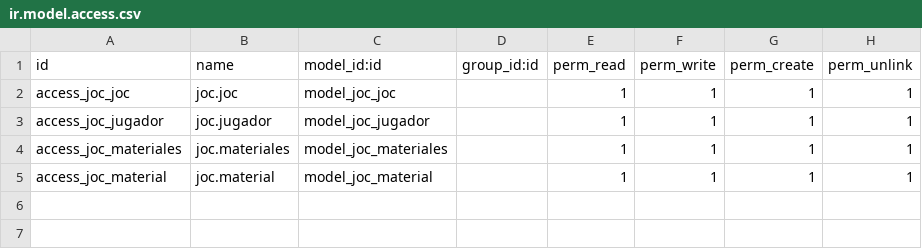
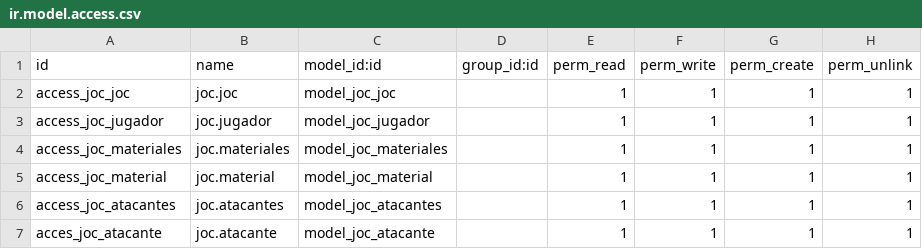
Before and after one commit to Edgarm17/repoOdoo, a CSV file: modules/joc/security/ir.model.access.csv, drawn as a sheet.

Commit message:
Models i vistes #5
Models atacants i atacant fets. Queda les dades demo

```diff
--- a/modules/joc/security/ir.model.access.csv
+++ b/modules/joc/security/ir.model.access.csv
@@ -5 +5,3 @@ access_joc_materiales,joc.materiales,model_joc_materiales,,1,1,1,1
 access_joc_material,joc.material,model_joc_material,,1,1,1,1
+access_joc_atacantes,joc.atacantes,model_joc_atacantes,,1,1,1,1
+acces_joc_atacante,joc.atacante,model_joc_atacante,,1,1,1,1
```
Also changed, not shown: 4 other files.
